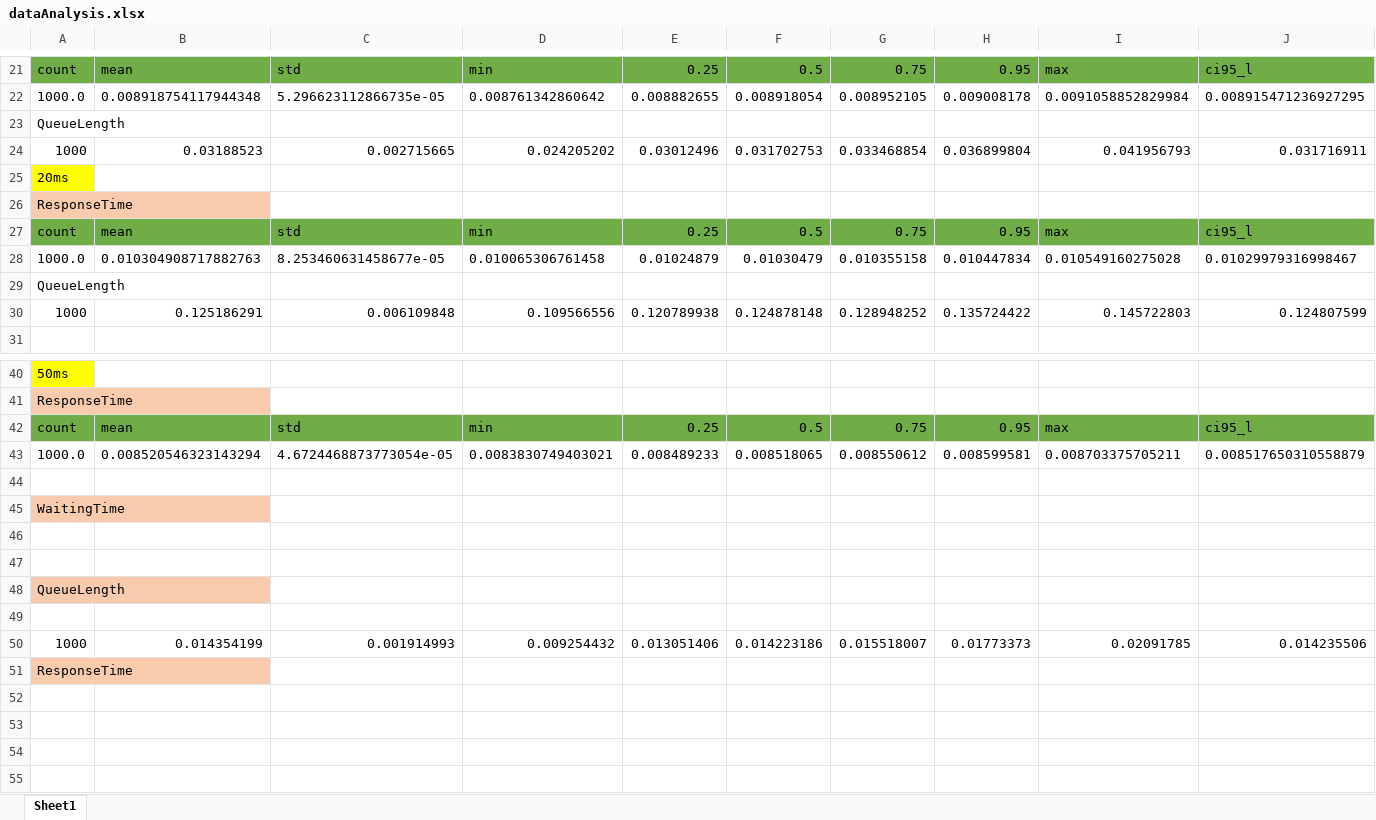
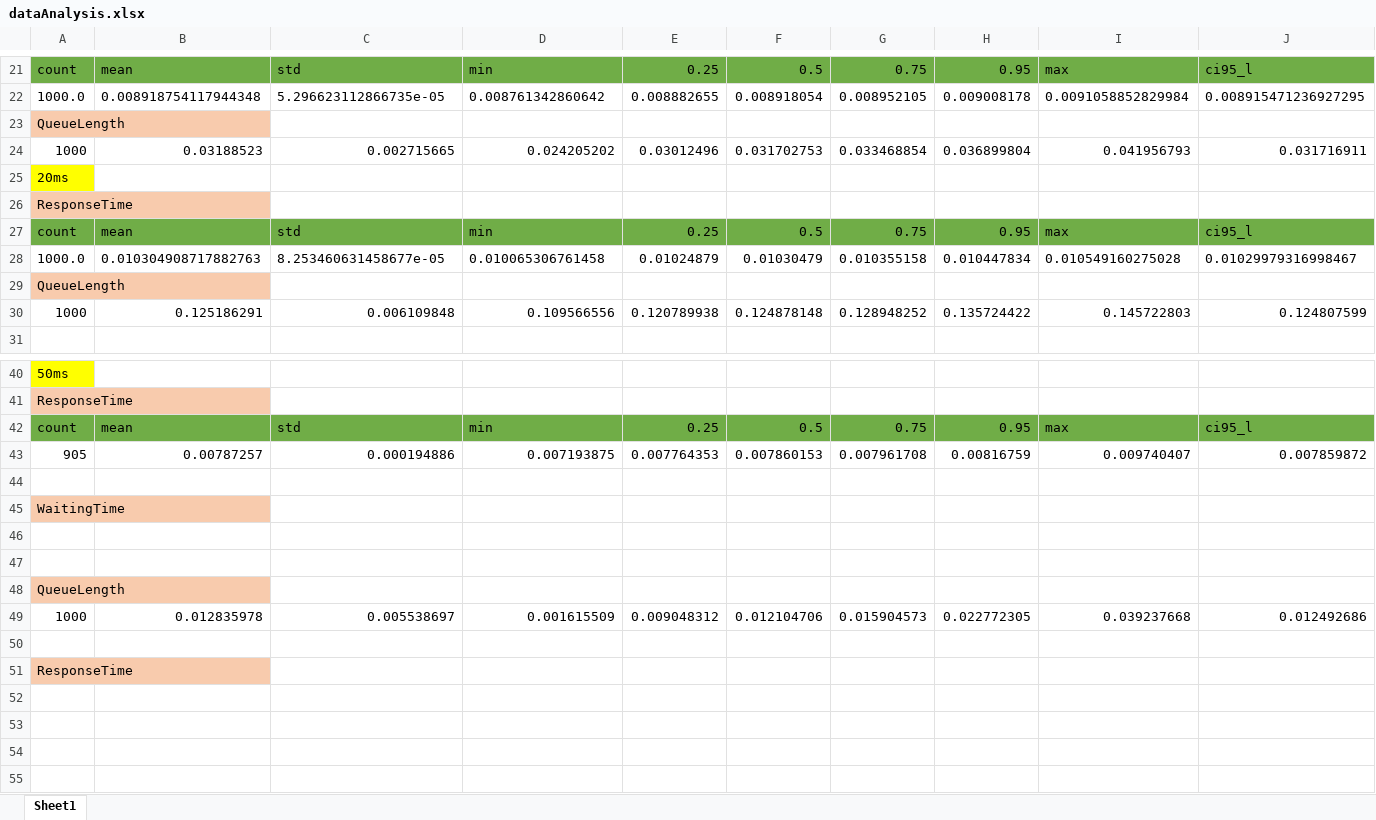
Before and after one commit to leonardopoggiani/PECSNproject, an Excel workbook: analysis/dataAnalysis.xlsx, sheet Sheet1, drawn as a sheet; only a part is shown, gaps mark what is left out; values as stored, in another font and other column widths than the file's, no borders; removed rows and columns are numbered as before the commit, all else as after; rows hold the shown columns only; the diff covers the shown part only; the diff names each change by its address in the sheet, - before the commit and + after, or states it on an @@ line.

```diff
--- a/analysis/dataAnalysis.xlsx (sheet Sheet1)
+++ b/analysis/dataAnalysis.xlsx (sheet Sheet1)
-A23 fill: none
+A23 fill: #F8CBAD
-A29 fill: none
+A29 fill: #F8CBAD
-row 43: 1000.0 | 0.008520546323143294 | 4.6724468873773054e-05 | 0.0083830749403021 | 0.008489233 | 0.008518065 | 0.008550612 | 0.008599581 | 0.008703375705211 | 0.008517650310558879
+row 43: 905 | 0.00787257 | 0.000194886 | 0.007193875 | 0.007764353 | 0.007860153 | 0.007961708 | 0.00816759 | 0.009740407 | 0.007859872
+row 49: 1000 | 0.012835978 | 0.005538697 | 0.001615509 | 0.009048312 | 0.012104706 | 0.015904573 | 0.022772305 | 0.039237668 | 0.012492686
-row 50: 1000 | 0.014354199 | 0.001914993 | 0.009254432 | 0.013051406 | 0.014223186 | 0.015518007 | 0.01773373 | 0.02091785 | 0.014235506
```
Also changed, not shown: 34 added rows, 3 removed rows, 13 edited cells and cell formats elsewhere in this sheet, 55 other files.
